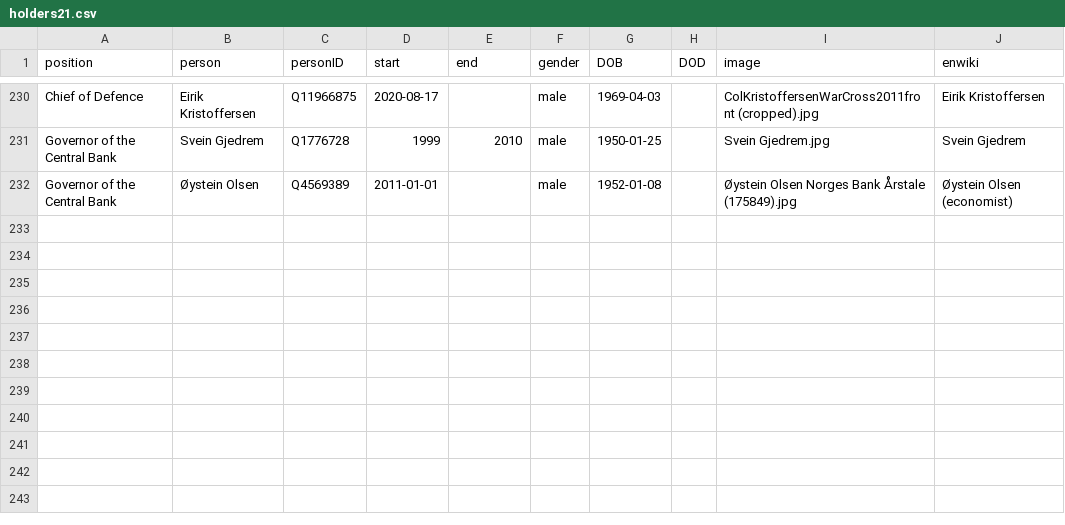
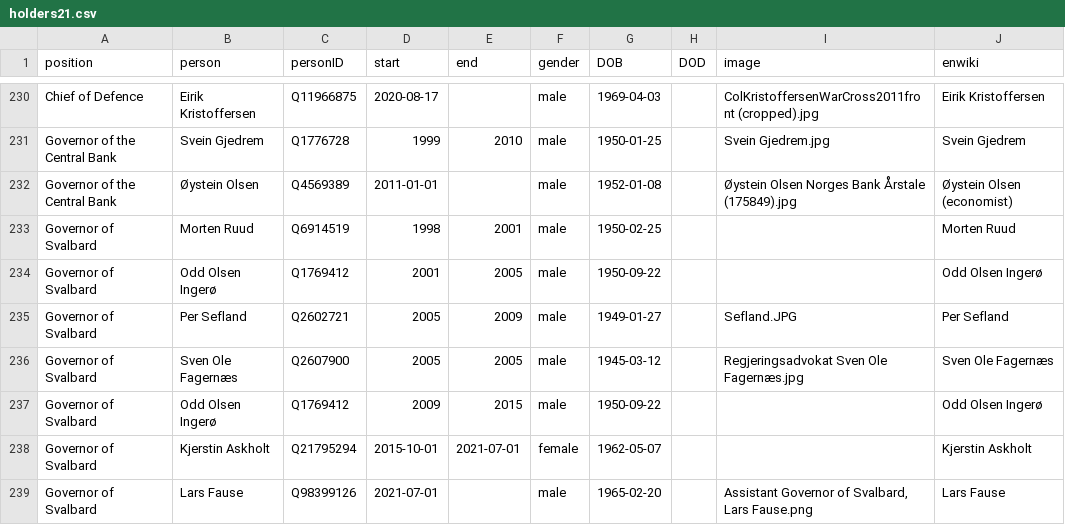
Before and after one commit to every-politician-scrapers/norway-cabinet, a CSV file: html/holders21.csv, drawn as a sheet; only a part is shown, gaps mark what is left out.

```diff
--- a/html/holders21.csv
+++ b/html/holders21.csv
@@ -232 +232,8 @@ Governor of the Central Bank,Svein Gjedrem,Q1776728,1999,2010,male,1950-01-25,,S
 Governor of the Central Bank,Øystein Olsen,Q4569389,2011-01-01,,male,1952-01-08,,Øystein Olsen Norges Bank Årstale (175849).jpg,Øystein Olsen (economist)
+Governor of Svalbard,Morten Ruud,Q6914519,1998,2001,male,1950-02-25,,,Morten Ruud
+Governor of Svalbard,Odd Olsen Ingerø,Q1769412,2001,2005,male,1950-09-22,,,Odd Olsen Ingerø
+Governor of Svalbard,Per Sefland,Q2602721,2005,2009,male,1949-01-27,,Sefland.JPG,Per Sefland
+Governor of Svalbard,Sven Ole Fagernæs,Q2607900,2005,2005,male,1945-03-12,,Regjeringsadvokat Sven Ole Fagernæs.jpg,Sven Ole Fagernæs
+Governor of Svalbard,Odd Olsen Ingerø,Q1769412,2009,2015,male,1950-09-22,,,Odd Olsen Ingerø
+Governor of Svalbard,Kjerstin Askholt,Q21795294,2015-10-01,2021-07-01,female,1962-05-07,,,Kjerstin Askholt
+Governor of Svalbard,Lars Fause,Q98399126,2021-07-01,,male,1965-02-20,,"Assistant Governor of Svalbard, Lars Fause.png",Lars Fause
```
Also changed, not shown: html/current.csv, html/positions.csv, 1 other file.
